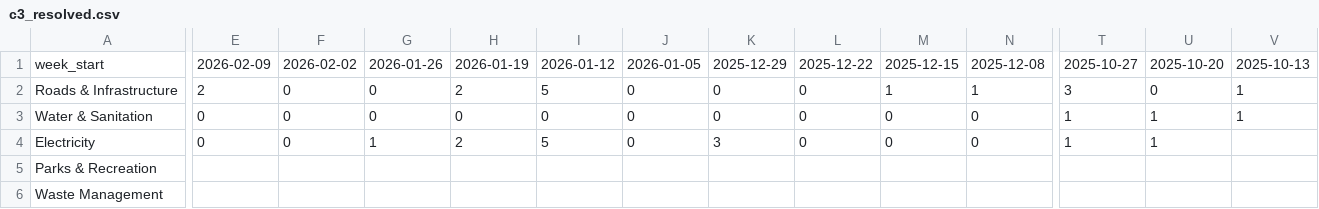
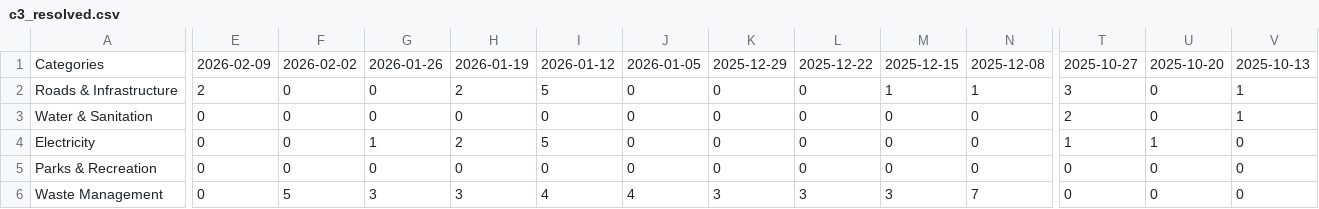
Before and after one commit to lgcid/cid-dashboard, a CSV file: data/csv/sections/c3_resolved.csv, drawn as a sheet; only a part is shown, gaps mark what is left out; the diff covers the shown part only; the diff names each change by its address in the sheet, - before the commit and + after, or states it on an @@ line.

```diff
--- a/data/csv/sections/c3_resolved.csv
+++ b/data/csv/sections/c3_resolved.csv
-A1: week_start
+A1: Categories
-T3: 1
+T3: 2
-U3: 1
+U3: 0
-K4: 3
+K4: 0
-V4:V6: (empty)
+V4:V6: 0
-E5:E6: (empty)
+E5:E6: 0
-F5: (empty)
+F5: 0
-G5: (empty)
+G5: 0
-H5: (empty)
+H5: 0
-I5: (empty)
+I5: 0
-J5: (empty)
+J5: 0
-K5: (empty)
+K5: 0
-L5: (empty)
+L5: 0
-M5: (empty)
+M5: 0
-N5: (empty)
+N5: 0
-T5:T6: (empty)
+T5:T6: 0
-U5:U6: (empty)
+U5:U6: 0
-F6: (empty)
+F6: 5
-G6: (empty)
+G6: 3
-H6: (empty)
+H6: 3
-I6: (empty)
+I6: 4
-J6: (empty)
+J6: 4
-K6: (empty)
+K6: 3
-L6: (empty)
+L6: 3
-M6: (empty)
+M6: 3
-N6: (empty)
+N6: 7
```
Also changed, not shown: 64 edited cells elsewhere in this file, data/csv/sections/c3_logged.csv, data/csv/sections/law_enforcement.csv, 11 other files.
